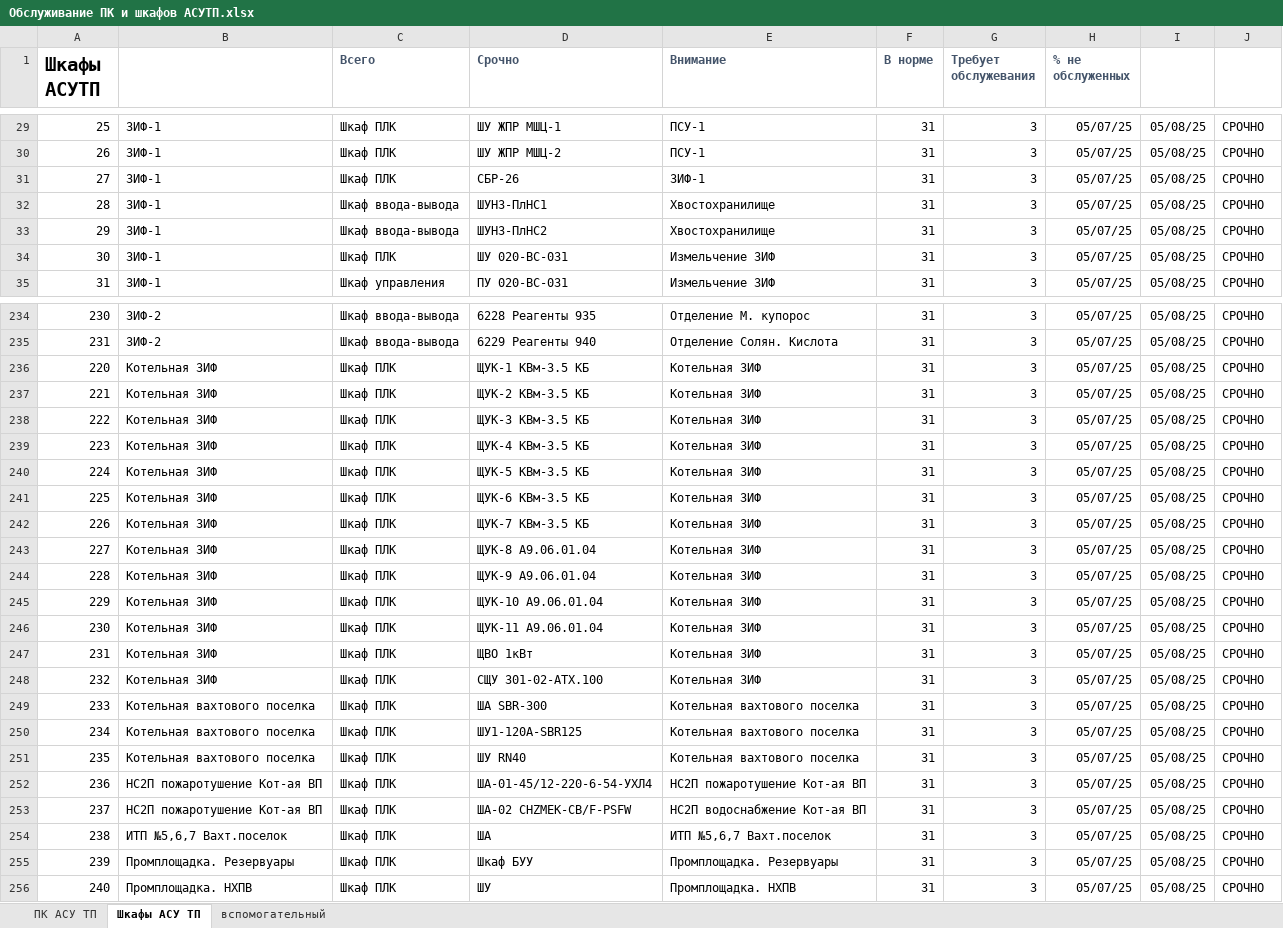
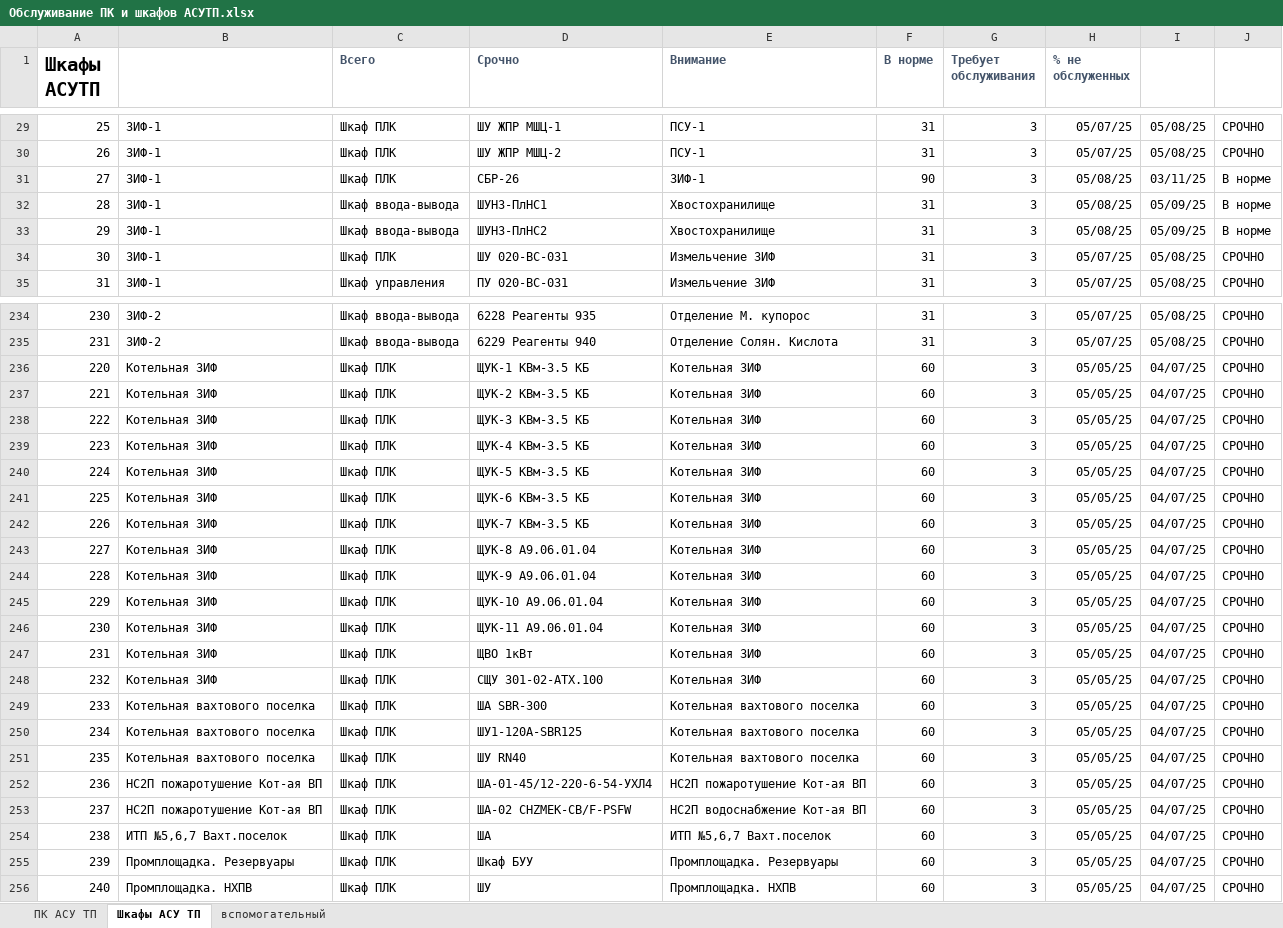
Before and after one commit to SemonoffArt/maintenance_alert, an Excel workbook: Обслуживание ПК и шкафов АСУТП.xlsx, sheet Шкафы АСУ ТП, drawn as a sheet; only a part is shown, gaps mark what is left out; values as stored, in another font and other column widths than the file's, no borders; charts and pictures and conditional formats not drawn; the diff covers the shown part only; the diff names each change by its address in the sheet, - before the commit and + after, or states it on an @@ line.

```diff
--- a/Обслуживание ПК и шкафов АСУТП.xlsx (sheet Шкафы АСУ ТП)
+++ b/Обслуживание ПК и шкафов АСУТП.xlsx (sheet Шкафы АСУ ТП)
-G1: Требует обслужевания
+G1: Требует обслуживания
-F31 (В норме): 31
+F31 (В норме): 90
-H31:H33 (% не обслуженных): 05/07/25
+H31:H33 (% не обслуженных): 05/08/25
-I31: 05/08/25
+I31: 03/11/25
-J31:J33: СРОЧНО
+J31:J33: В норме
-I32:I33: 05/08/25
+I32:I33: 05/09/25
-F236:F256 (В норме): 31
+F236:F256 (В норме): 60
-H236:H256 (% не обслуженных): 05/07/25
+H236:H256 (% не обслуженных): 05/05/25
-I236:I256: 05/08/25
+I236:I256: 04/07/25
```
Also changed, not shown: 1 added row, 1 removed row and 233 edited cells elsewhere in this sheet, sheet ПК АСУ ТП, charts or pictures, 3 other files.
